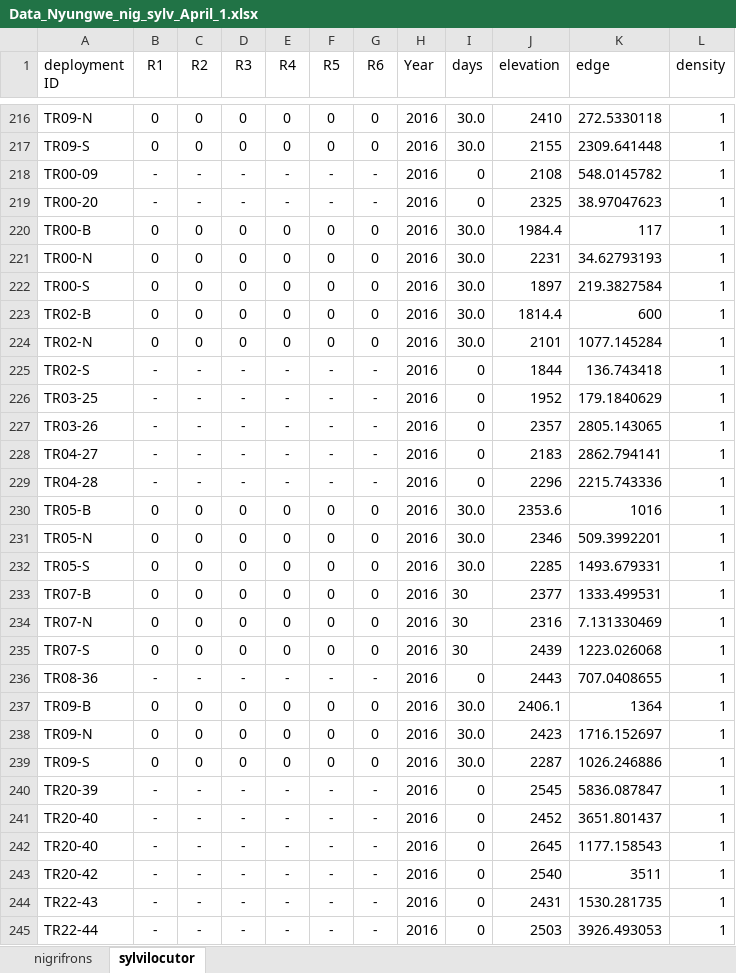
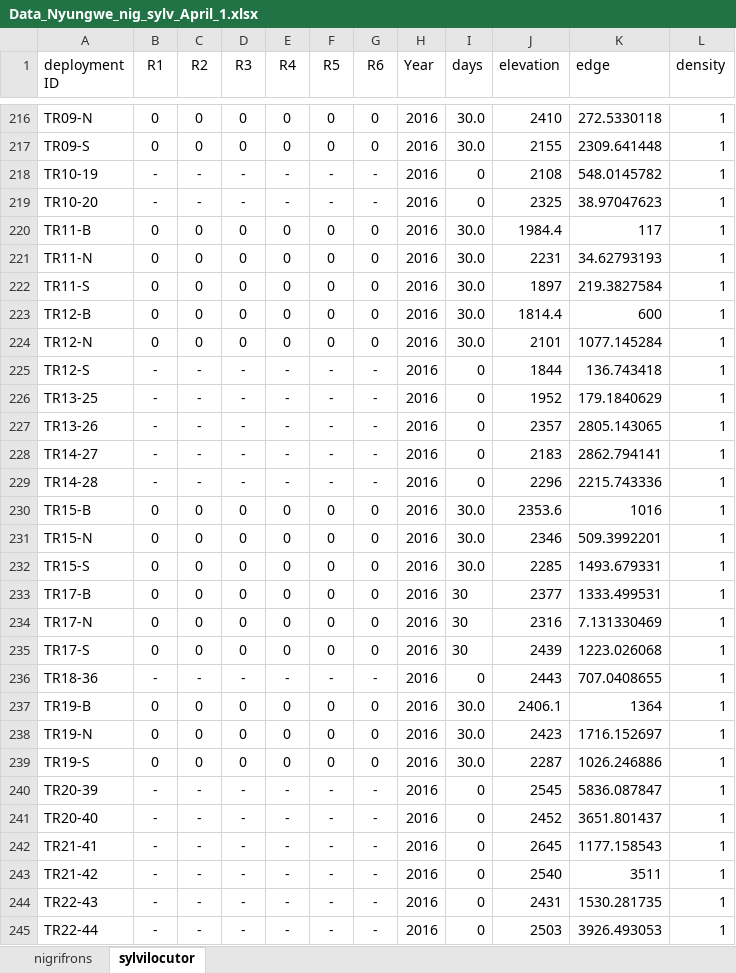
Before and after one commit to zipkinlab/Farr_etal_2022_ConsBiol, an Excel workbook: DataFormat/EditedData/Data_Nyungwe_nig_sylv_April_1.xlsx, sheet sylvilocutor, drawn as a sheet; only a part is shown, gaps mark what is left out; values as stored, in another font and other column widths than the file's, no borders; the diff covers the shown part only; the diff names each change by its address in the sheet, - before the commit and + after, or states it on an @@ line.

```diff
--- a/DataFormat/EditedData/Data_Nyungwe_nig_sylv_April_1.xlsx (sheet sylvilocutor)
+++ b/DataFormat/EditedData/Data_Nyungwe_nig_sylv_April_1.xlsx (sheet sylvilocutor)
-A218 (deployment ID): TR00-09
+A218 (deployment ID): TR10-19
-A219 (deployment ID): TR00-20
+A219 (deployment ID): TR10-20
-A220 (deployment ID): TR00-B
+A220 (deployment ID): TR11-B
-A221 (deployment ID): TR00-N
+A221 (deployment ID): TR11-N
-A222 (deployment ID): TR00-S
+A222 (deployment ID): TR11-S
-A223 (deployment ID): TR02-B
+A223 (deployment ID): TR12-B
-A224 (deployment ID): TR02-N
+A224 (deployment ID): TR12-N
-A225 (deployment ID): TR02-S
+A225 (deployment ID): TR12-S
-A226 (deployment ID): TR03-25
+A226 (deployment ID): TR13-25
-A227 (deployment ID): TR03-26
+A227 (deployment ID): TR13-26
-A228 (deployment ID): TR04-27
+A228 (deployment ID): TR14-27
-A229 (deployment ID): TR04-28
+A229 (deployment ID): TR14-28
-A230 (deployment ID): TR05-B
+A230 (deployment ID): TR15-B
-A231 (deployment ID): TR05-N
+A231 (deployment ID): TR15-N
-A232 (deployment ID): TR05-S
+A232 (deployment ID): TR15-S
-A233 (deployment ID): TR07-B
+A233 (deployment ID): TR17-B
-A234 (deployment ID): TR07-N
+A234 (deployment ID): TR17-N
-A235 (deployment ID): TR07-S
+A235 (deployment ID): TR17-S
-A236 (deployment ID): TR08-36
+A236 (deployment ID): TR18-36
-A237 (deployment ID): TR09-B
+A237 (deployment ID): TR19-B
-A238 (deployment ID): TR09-N
+A238 (deployment ID): TR19-N
-A239 (deployment ID): TR09-S
+A239 (deployment ID): TR19-S
-A242 (deployment ID): TR20-40
+A242 (deployment ID): TR21-41
-A243 (deployment ID): TR20-42
+A243 (deployment ID): TR21-42
```
Also changed, not shown: 10 edited cells elsewhere in this sheet, DataFormat/EditedData/Data_Bwindi_nig_sylv_Nov18.xlsx, DataFormat/EditedData/Data_UDZ_harveyi_spadix_Nov18.xlsx, 12 other files.
